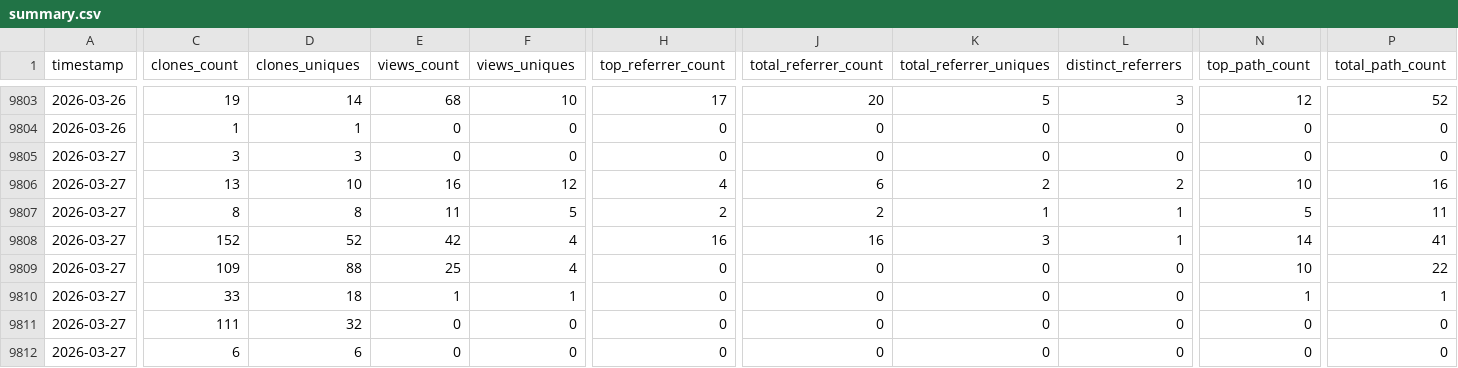
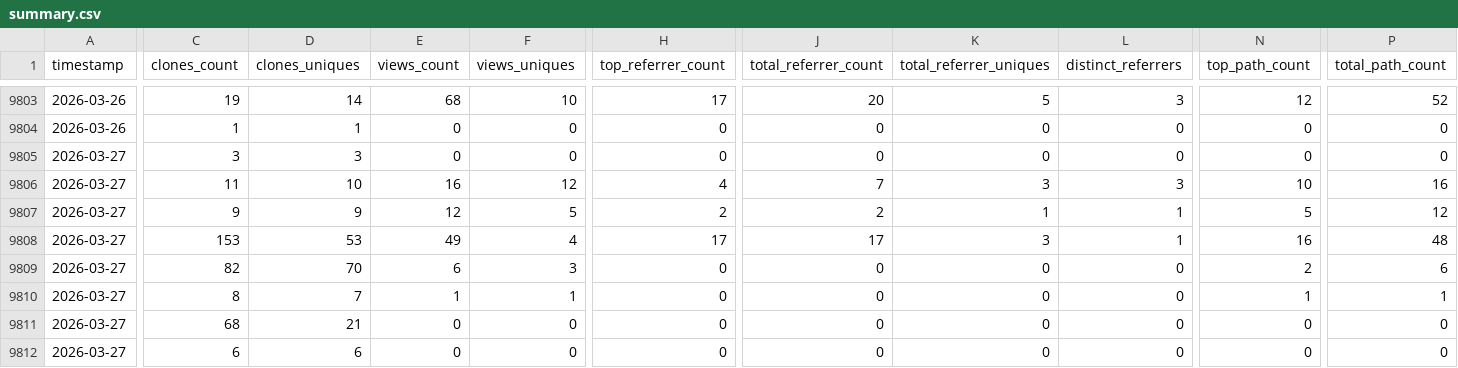
Before and after one commit to CCP-NC/metrics, a CSV file: traffic-stats/summary.csv, drawn as a sheet; only a part is shown, gaps mark what is left out; the diff covers the shown part only; the diff names each change by its address in the sheet, - before the commit and + after, or states it on an @@ line.

```diff
--- a/traffic-stats/summary.csv
+++ b/traffic-stats/summary.csv
-C9806 (clones_count): 13
+C9806 (clones_count): 11
-J9806 (total_referrer_count): 6
+J9806 (total_referrer_count): 7
-K9806 (total_referrer_uniques): 2
+K9806 (total_referrer_uniques): 3
-L9806 (distinct_referrers): 2
+L9806 (distinct_referrers): 3
-C9807 (clones_count): 8
+C9807 (clones_count): 9
-D9807 (clones_uniques): 8
+D9807 (clones_uniques): 9
-E9807 (views_count): 11
+E9807 (views_count): 12
-P9807 (total_path_count): 11
+P9807 (total_path_count): 12
-C9808 (clones_count): 152
+C9808 (clones_count): 153
-D9808 (clones_uniques): 52
+D9808 (clones_uniques): 53
-E9808 (views_count): 42
+E9808 (views_count): 49
-H9808 (top_referrer_count): 16
+H9808 (top_referrer_count): 17
-J9808 (total_referrer_count): 16
+J9808 (total_referrer_count): 17
-N9808 (top_path_count): 14
+N9808 (top_path_count): 16
-P9808 (total_path_count): 41
+P9808 (total_path_count): 48
-C9809 (clones_count): 109
+C9809 (clones_count): 82
-D9809 (clones_uniques): 88
+D9809 (clones_uniques): 70
-E9809 (views_count): 25
+E9809 (views_count): 6
-F9809 (views_uniques): 4
+F9809 (views_uniques): 3
-N9809 (top_path_count): 10
+N9809 (top_path_count): 2
-P9809 (total_path_count): 22
+P9809 (total_path_count): 6
-C9810 (clones_count): 33
+C9810 (clones_count): 8
-D9810 (clones_uniques): 18
+D9810 (clones_uniques): 7
-C9811 (clones_count): 111
+C9811 (clones_count): 68
-D9811 (clones_uniques): 32
+D9811 (clones_uniques): 21
```
Also changed, not shown: 33 edited cells elsewhere in this file, 54 other files.
